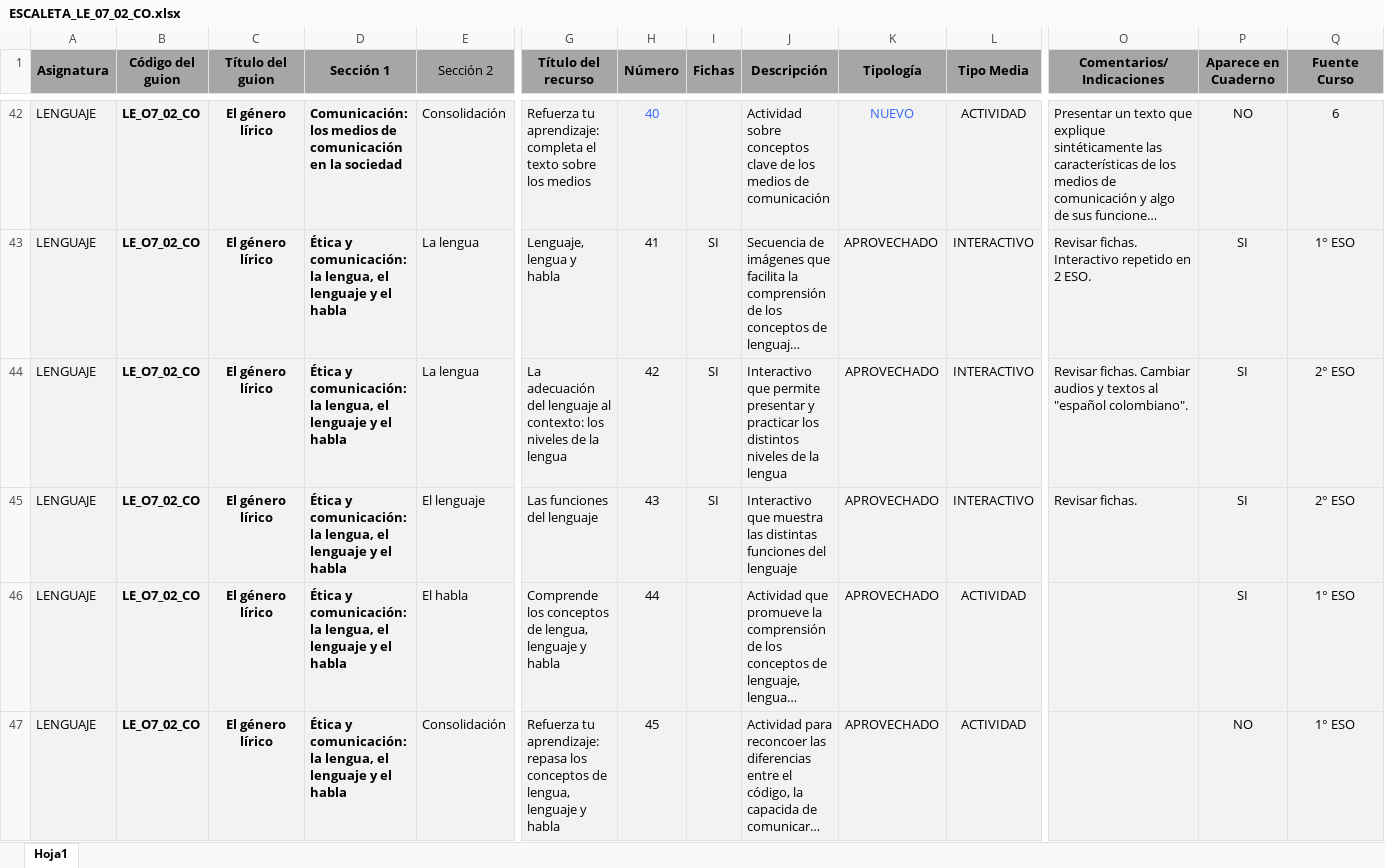
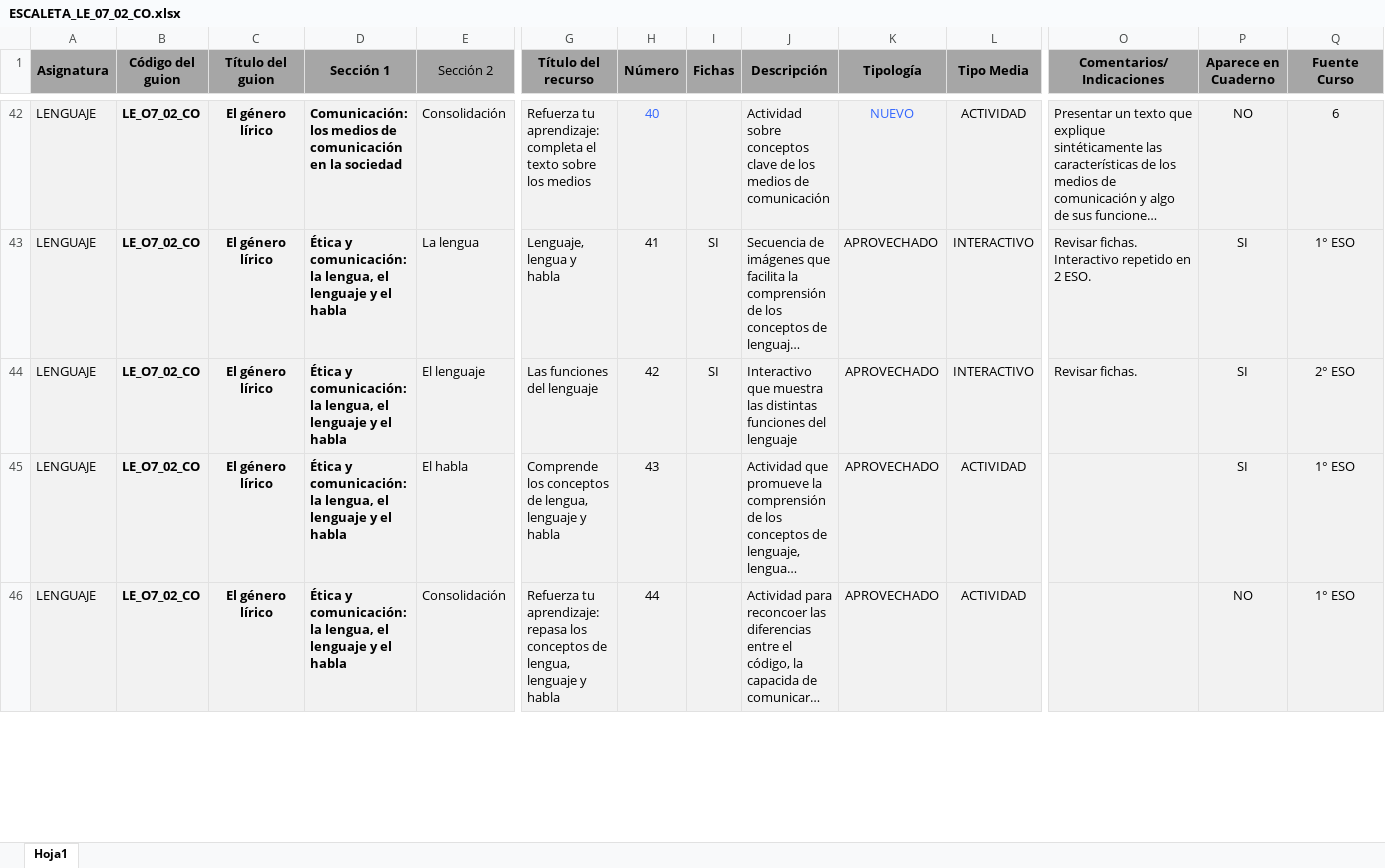
Before and after one commit to AulaPlanetaColombia/Lenguaje, an Excel workbook: fuentes/contenidos/grado07/guion02/ESCALETA_LE_07_02_CO.xlsx, sheet Hoja1, drawn as a sheet; only a part is shown, gaps mark what is left out; long unchanged cells end in …; values as stored, in another font and other column widths than the file's, no borders; removed rows and columns are numbered as before the commit, all else as after; rows hold the shown columns only; the diff covers the shown part only; the diff names each change by its address in the sheet, - before the commit and + after, or states it on an @@ line.

Commit message:
Ajuste Escaleta

```diff
--- a/fuentes/contenidos/grado07/guion02/ESCALETA_LE_07_02_CO.xlsx (sheet Hoja1)
+++ b/fuentes/contenidos/grado07/guion02/ESCALETA_LE_07_02_CO.xlsx (sheet Hoja1)
-row 44: LENGUAJE | LE_O7_02_CO | El género lírico | Ética y comunicación: la lengua, el lenguaje y el habla | La lengua | La adecuación del lenguaje al contexto: los niveles de la lengua | 42 | SI | Interactivo que permite presentar y practicar los distintos niveles de la lengua | APROVECHADO | INTERACTIVO | Revisar fichas. Cambiar audios y textos al "español colombiano". | SI | 2° ESO
-H44 (Número): 43
+H44 (Número): 42
-H45 (Número): 44
+H45 (Número): 43
-H46 (Número): 45
+H46 (Número): 44
```
Also changed, not shown: 9 edited cells elsewhere in this sheet.
